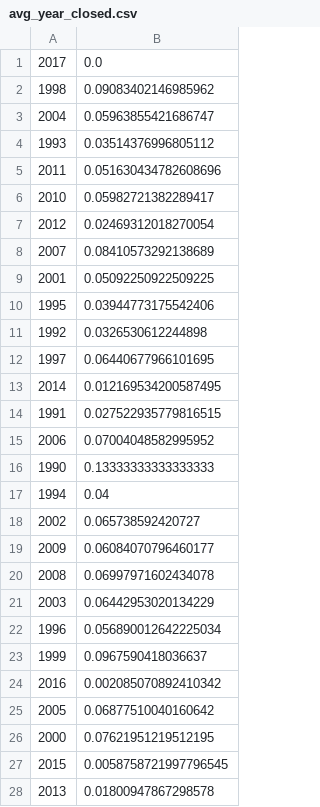
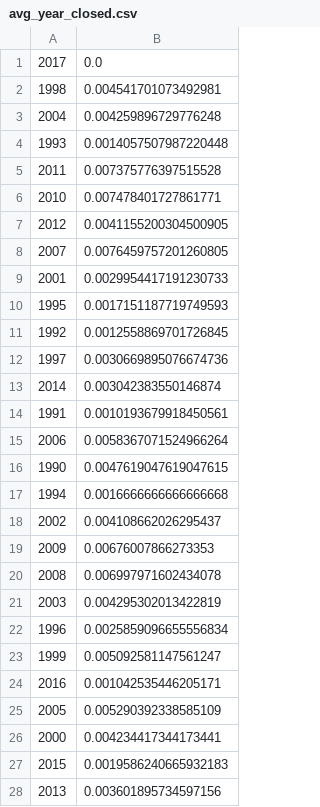
Before and after one commit to whereover/LDH, a CSV file: avg_year_closed.csv, drawn as a sheet.

Commit message:
Normalize data for year founded

```diff
--- a/avg_year_closed.csv
+++ b/avg_year_closed.csv
@@ -1,28 +1,28 @@
 2017,0.0
-1998,0.09083402146985962
-2004,0.05963855421686747
-1993,0.03514376996805112
-2011,0.051630434782608696
-2010,0.05982721382289417
-2012,0.02469312018270054
-2007,0.08410573292138689
-2001,0.05092250922509225
-1995,0.03944773175542406
-1992,0.0326530612244898
-1997,0.06440677966101695
-2014,0.012169534200587495
-1991,0.027522935779816515
-2006,0.07004048582995952
-1990,0.13333333333333333
-1994,0.04
-2002,0.065738592420727
-2009,0.06084070796460177
-2008,0.06997971602434078
-2003,0.06442953020134229
-1996,0.056890012642225034
-1999,0.0967590418036637
-2016,0.002085070892410342
-2005,0.06877510040160642
-2000,0.07621951219512195
-2015,0.0058758721997796545
-2013,0.01800947867298578
+1998,0.004541701073492981
+2004,0.004259896729776248
+1993,0.0014057507987220448
+2011,0.007375776397515528
+2010,0.007478401727861771
+2012,0.0041155200304500905
+2007,0.0076459757201260805
+2001,0.0029954417191230733
+1995,0.0017151187719749593
+1992,0.0012558869701726845
+1997,0.0030669895076674736
+2014,0.003042383550146874
+1991,0.0010193679918450561
+2006,0.0058367071524966264
+1990,0.0047619047619047615
+1994,0.0016666666666666668
+2002,0.004108662026295437
+2009,0.00676007866273353
+2008,0.006997971602434078
+2003,0.004295302013422819
+1996,0.0025859096655556834
+1999,0.005092581147561247
+2016,0.001042535446205171
+2005,0.005290392338585109
+2000,0.004234417344173441
+2015,0.0019586240665932183
+2013,0.003601895734597156
```
Also changed, not shown: average_fouding_funding_us.csv, 1 other file.
